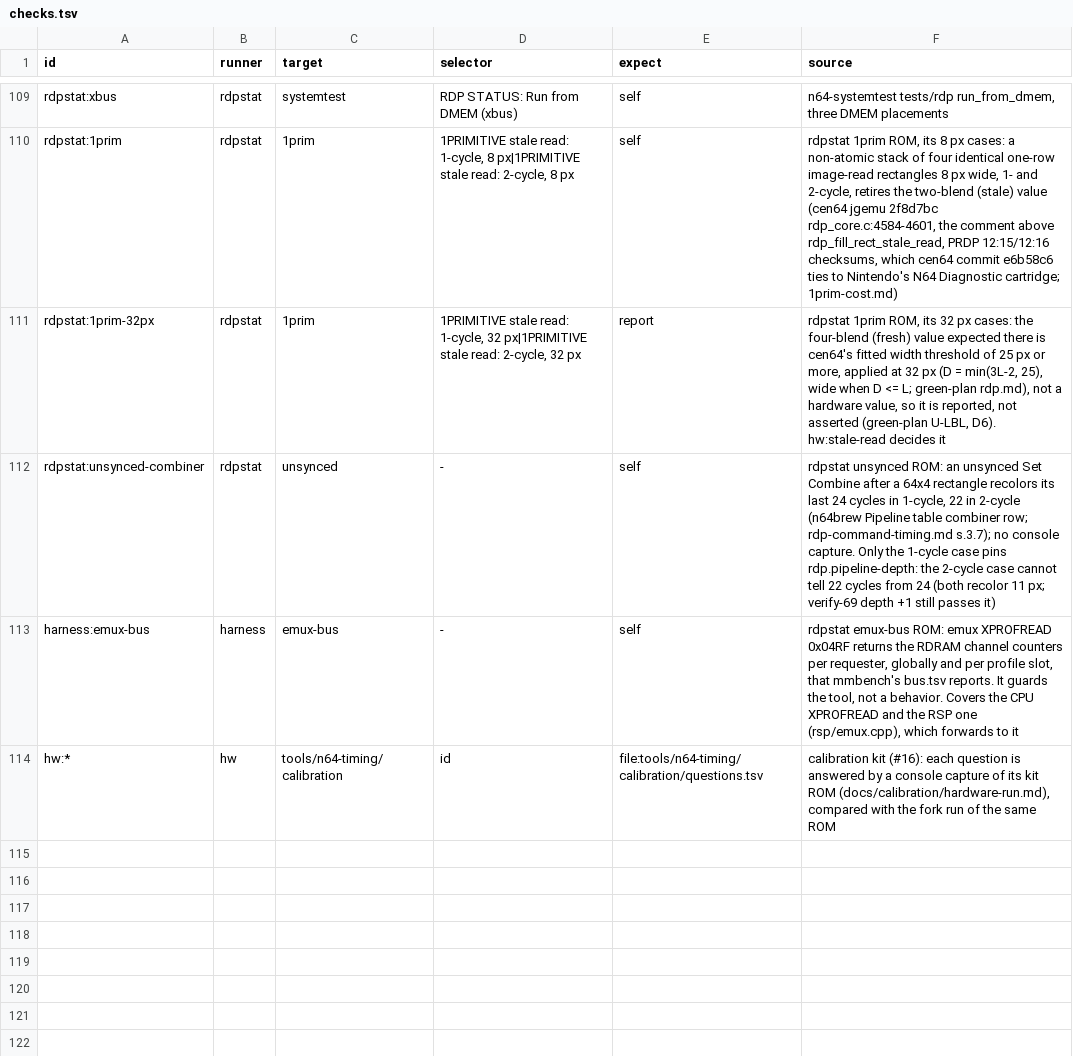
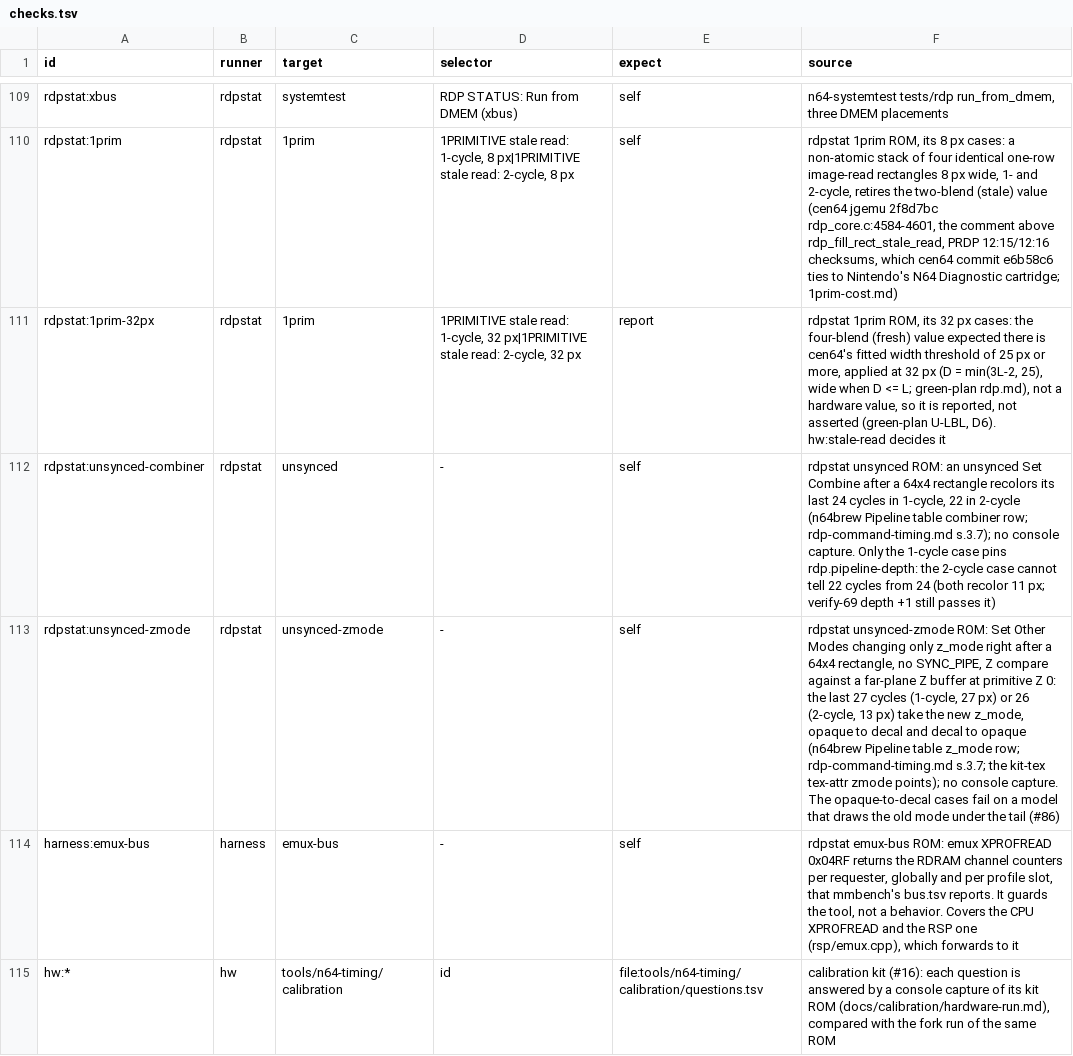
Before and after one commit to wScottSh/ares, a TSV file: tools/n64-timing/checks.tsv, drawn as a sheet; only a part is shown, gaps mark what is left out; the diff names each change by its address in the sheet, - before the commit and + after, or states it on an @@ line.

```diff
--- a/tools/n64-timing/checks.tsv
+++ b/tools/n64-timing/checks.tsv
+row 113: rdpstat:unsynced-zmode | rdpstat | unsynced-zmode | - | self | rdpstat unsynced-zmode ROM: Set Other Modes changing only z_mode right after a 64x4 rectangle, no SYNC_PIPE, Z compare against a far-plane Z buffer at primitive Z 0: the last 27 cycles (1-cycle, 27 px) or 26 (2-cycle, 13 px) take the new z_mode, opaque to decal and decal to opaque (n64brew Pipeline table z_mode row; rdp-command-timing.md s.3.7; the kit-tex tex-attr zmode points); no console capture. The opaque-to-decal cases fail on a model that draws the old mode under the tail (#86)
```
Also changed, not shown: ares/n64/timing/behaviors.tsv, tools/n64-timing/calibration/questions.tsv.
